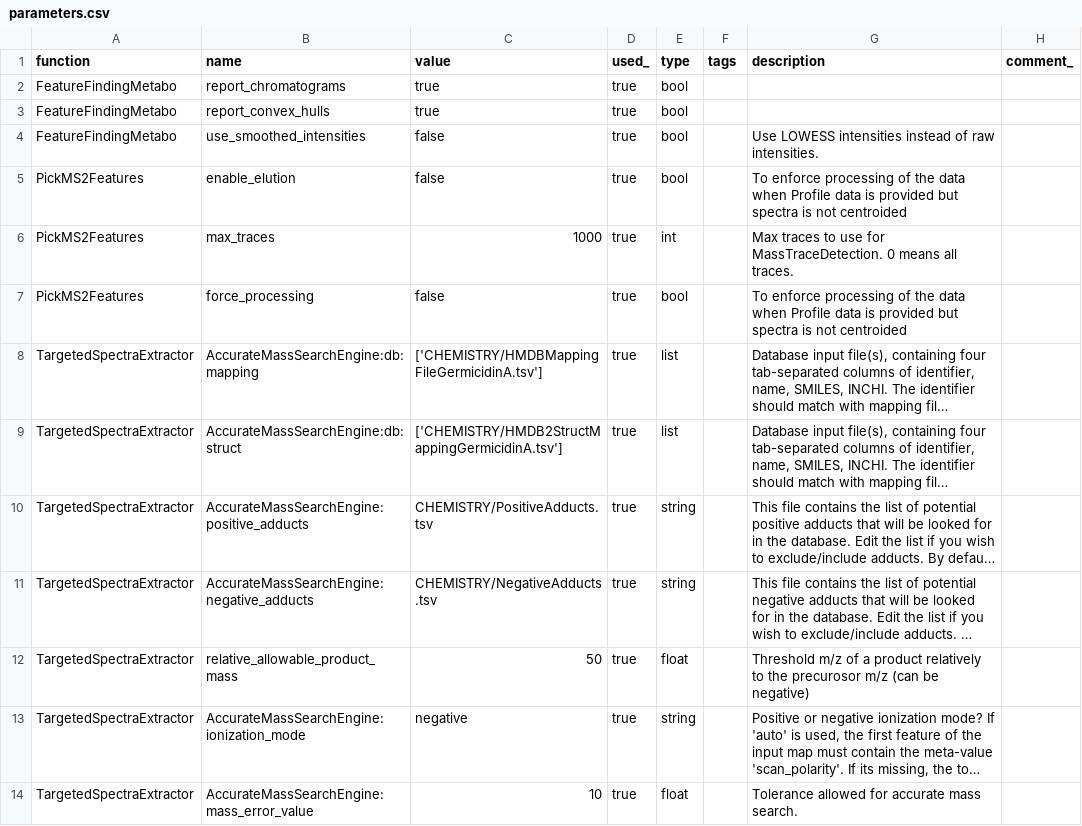
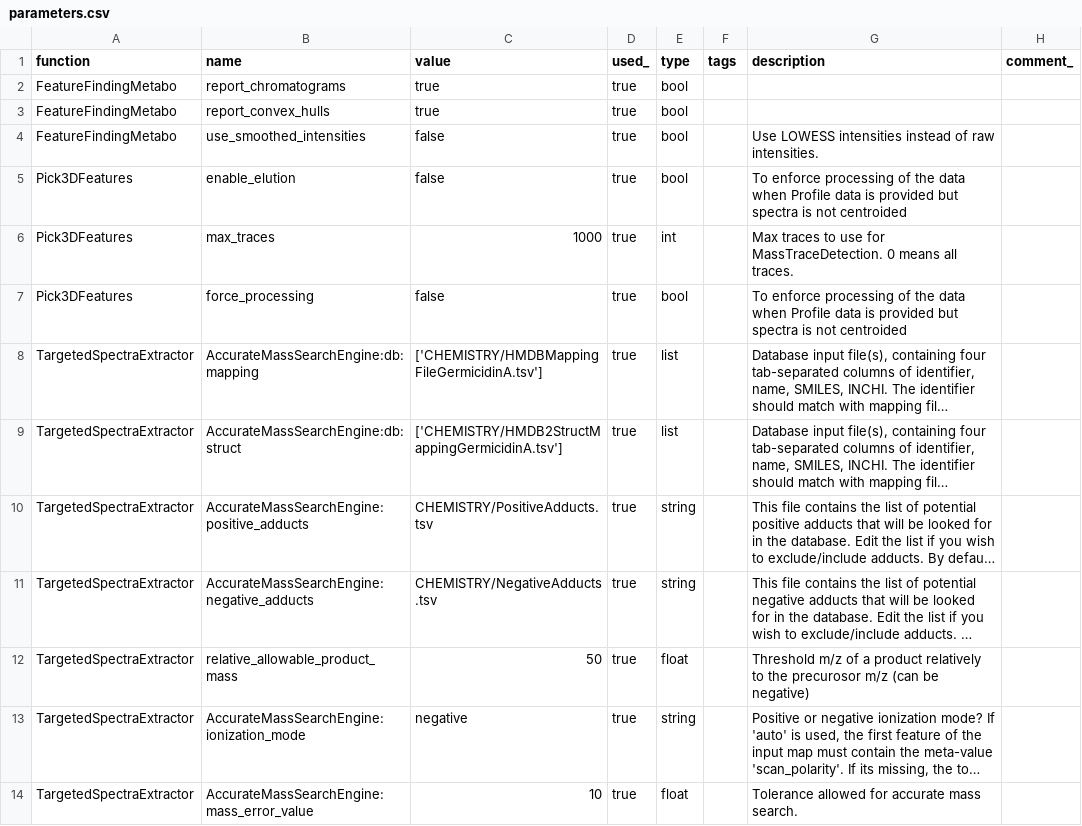
Before and after one commit to AutoFlowResearch/SmartPeak, a CSV file: src/examples/data/DDA/parameters.csv, drawn as a sheet; long unchanged cells end in …; the diff names each change by its address in the sheet, - before the commit and + after, or states it on an @@ line.

```diff
--- a/src/examples/data/DDA/parameters.csv
+++ b/src/examples/data/DDA/parameters.csv
-A5:A7 (function): PickMS2Features
+A5:A7 (function): Pick3DFeatures
```
Also changed, not shown: src/examples/data/FIAMS_FullScan_Unknowns/parameters.csv, 2 other files.
